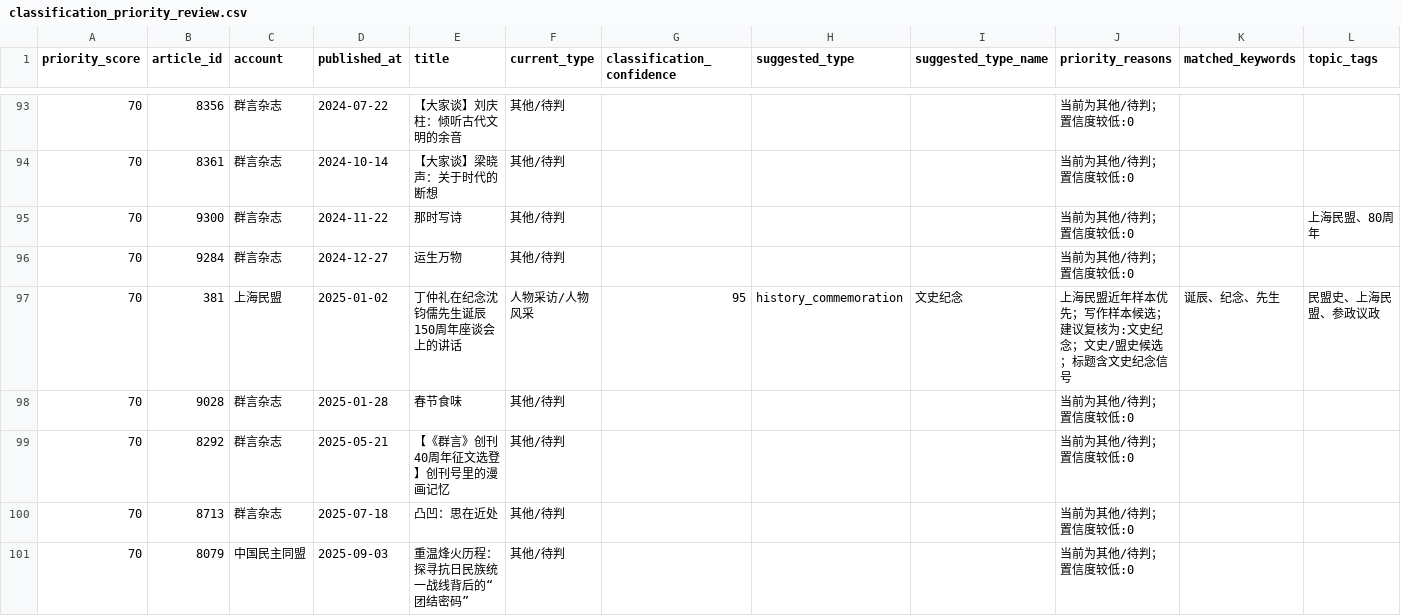
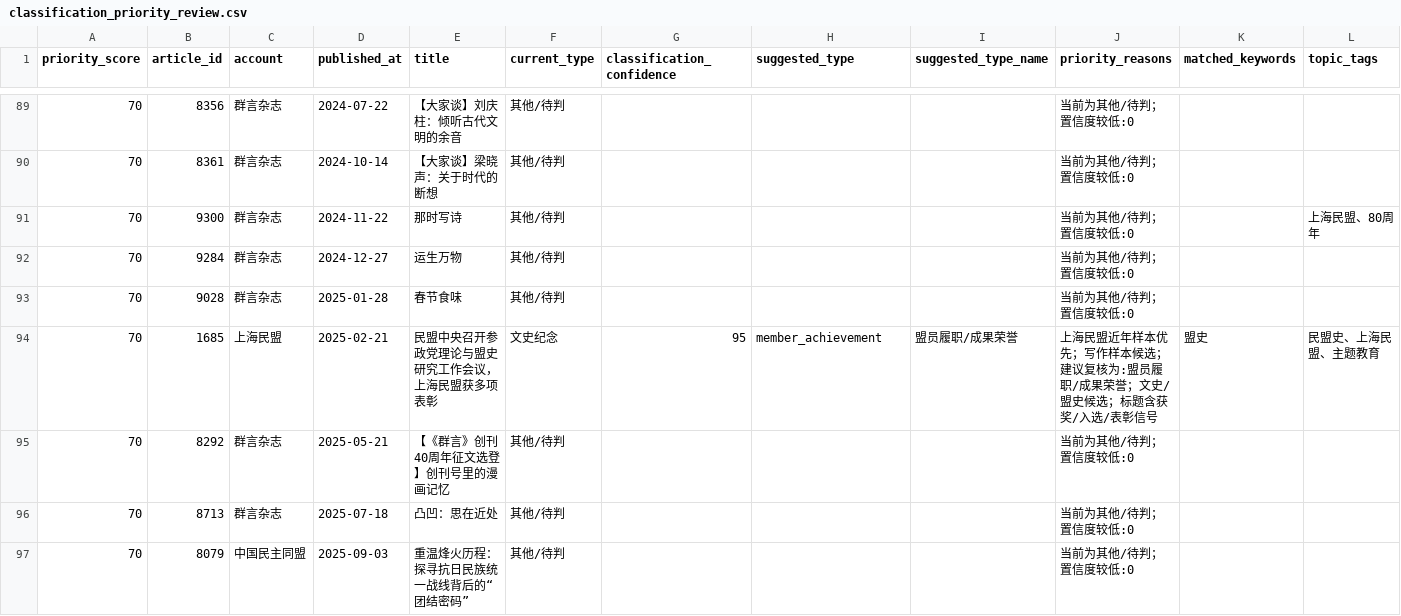
Before and after one commit to minmengxhw-cpu/mllm-wiki-kb, a CSV file: index/corpus/classification_priority_review.csv, drawn as a sheet; only a part is shown, gaps mark what is left out; removed rows and columns are numbered as before the commit, all else as after; rows hold the shown columns only; the diff covers the shown part only; the diff names each change by its address in the sheet, - before the commit and + after, or states it on an @@ line.

```diff
--- a/index/corpus/classification_priority_review.csv
+++ b/index/corpus/classification_priority_review.csv
-row 97: 70 | 381 | 上海民盟 | 2025-01-02 | 丁仲礼在纪念沈钧儒先生诞辰150周年座谈会上的讲话 | 人物采访/人物风采 | 95 | history_commemoration | 文史纪念 | 上海民盟近年样本优先；写作样本候选；建议复核为:文史纪念；文史/盟史候选；标题含文史纪念信号 | 诞辰、纪念、先生 | 民盟史、上海民盟、参政议政
+row 94: 70 | 1685 | 上海民盟 | 2025-02-21 | 民盟中央召开参政党理论与盟史研究工作会议，上海民盟获多项表彰 | 文史纪念 | 95 | member_achievement | 盟员履职/成果荣誉 | 上海民盟近年样本优先；写作样本候选；建议复核为:盟员履职/成果荣誉；文史/盟史候选；标题含获奖/入选/表彰信号 | 盟史 | 民盟史、上海民盟、主题教育
```
Also changed, not shown: 4 added rows and 4 removed rows elsewhere in this file, index/corpus/classification_review.csv, 14 other files.
